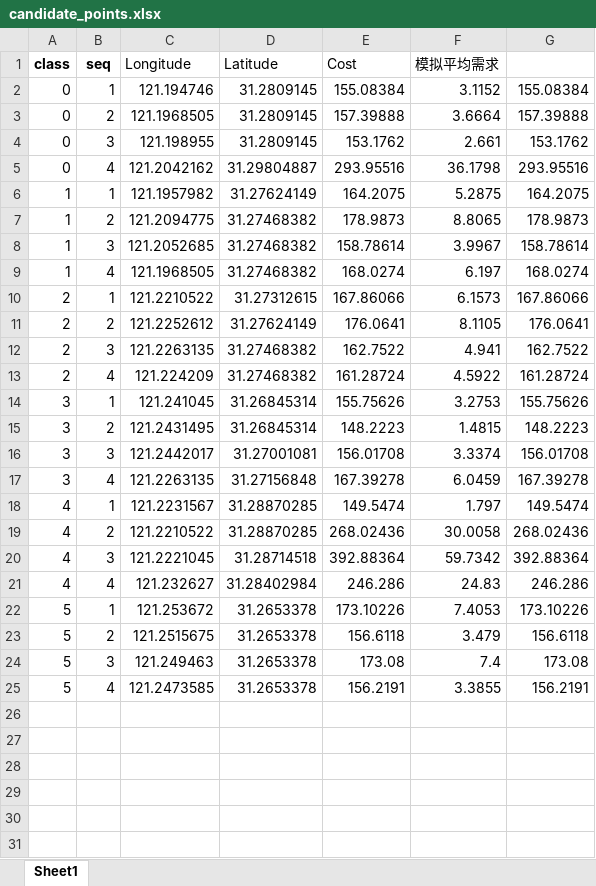
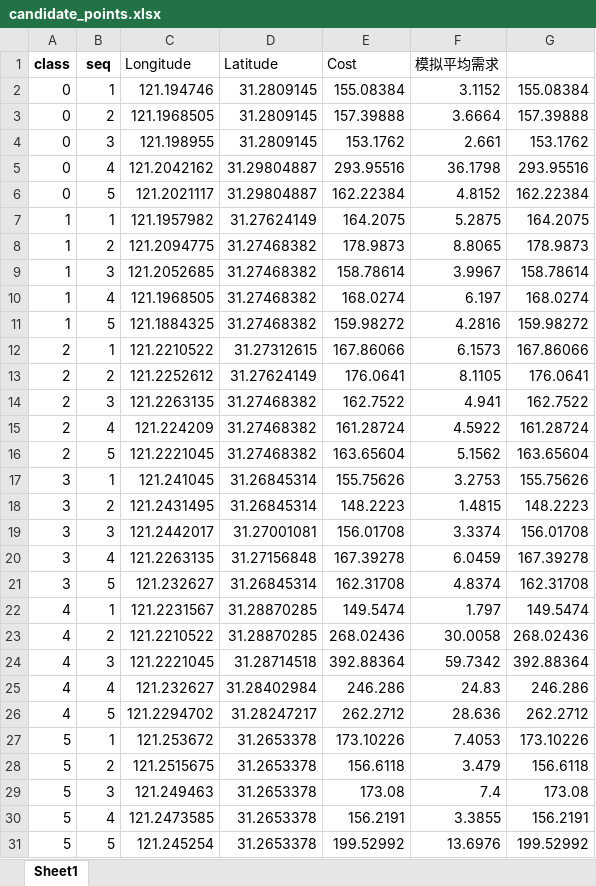
Before and after one commit to Github-s1mple/part3CG, an Excel workbook: candidate_points.xlsx, sheet Sheet1, drawn as a sheet; values as stored, in another font and other column widths than the file's, no borders; the diff names each change by its address in the sheet, - before the commit and + after, or states it on an @@ line.

```diff
--- a/candidate_points.xlsx (sheet Sheet1)
+++ b/candidate_points.xlsx (sheet Sheet1)
+row 6: 0 | 5 | 121.2021117 | 31.29804887 | 162.22384 | 4.8152 | 162.22384
+row 11: 1 | 5 | 121.1884325 | 31.27468382 | 159.98272 | 4.2816 | 159.98272
+row 16: 2 | 5 | 121.2221045 | 31.27468382 | 163.65604 | 5.1562 | 163.65604
+row 21: 3 | 5 | 121.232627 | 31.26845314 | 162.31708 | 4.8374 | 162.31708
+row 26: 4 | 5 | 121.2294702 | 31.28247217 | 262.2712 | 28.636 | 262.2712
+row 31: 5 | 5 | 121.245254 | 31.2653378 | 199.52992 | 13.6976 | 199.52992
```
Also changed, not shown: formulas that keep their value, 18 other files.
